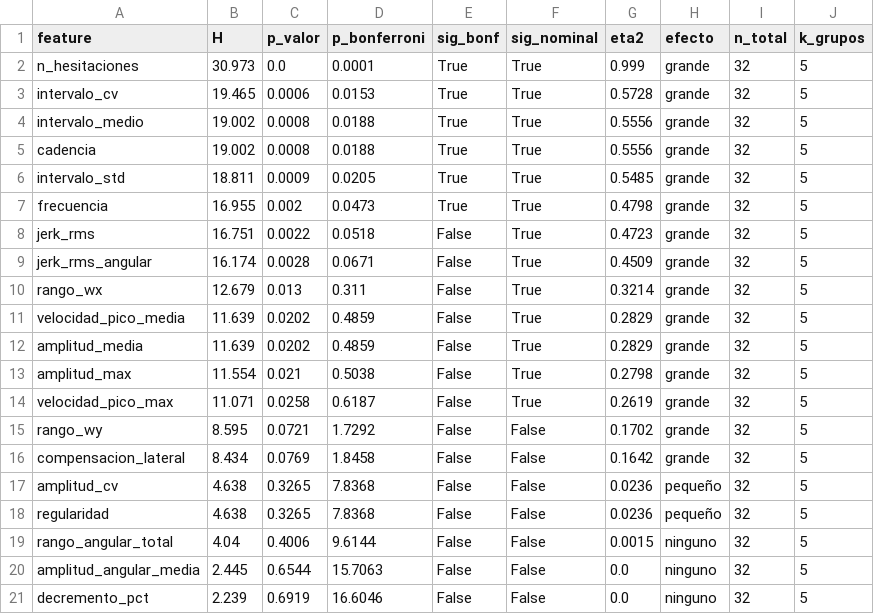
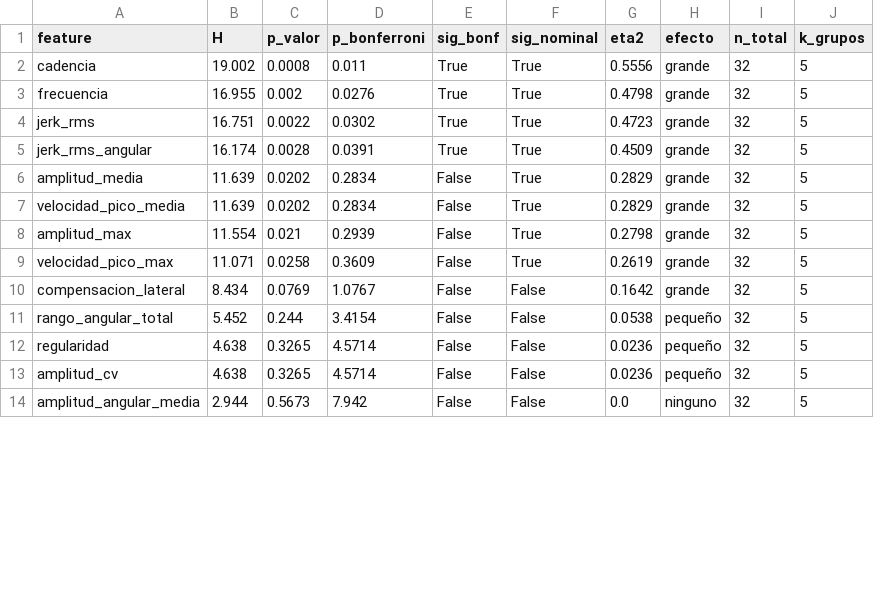
Before and after one commit to davidone007/UPDRS-hand-movement-analysis-ai, a CSV file: imu_analysis/resultados_pronosupina_completo/tablas/kruskal_wallis.csv, drawn as a sheet; only a part is shown; the diff covers the shown part only.

```diff
--- a/imu_analysis/resultados_pronosupina_completo/tablas/kruskal_wallis.csv
+++ b/imu_analysis/resultados_pronosupina_completo/tablas/kruskal_wallis.csv
@@ -1,21 +1,14 @@
 feature,H,p_valor,p_bonferroni,sig_bonf,sig_nominal,eta2,efecto,n_total,k_grupos
-n_hesitaciones,30.973,0.0,0.0001,True,True,0.999,grande,32,5
-intervalo_cv,19.465,0.0006,0.0153,True,True,0.5728,grande,32,5
-intervalo_medio,19.002,0.0008,0.0188,True,True,0.5556,grande,32,5
-cadencia,19.002,0.0008,0.0188,True,True,0.5556,grande,32,5
-intervalo_std,18.811,0.0009,0.0205,True,True,0.5485,grande,32,5
-frecuencia,16.955,0.002,0.0473,True,True,0.4798,grande,32,5
-jerk_rms,16.751,0.0022,0.0518,False,True,0.4723,grande,32,5
-jerk_rms_angular,16.174,0.0028,0.0671,False,True,0.4509,grande,32,5
-rango_wx,12.679,0.013,0.311,False,True,0.3214,grande,32,5
-velocidad_pico_media,11.639,0.0202,0.4859,False,True,0.2829,grande,32,5
-amplitud_media,11.639,0.0202,0.4859,False,True,0.2829,grande,32,5
-amplitud_max,11.554,0.021,0.5038,False,True,0.2798,grande,32,5
-velocidad_pico_max,11.071,0.0258,0.6187,False,True,0.2619,grande,32,5
-rango_wy,8.595,0.0721,1.7292,False,False,0.1702,grande,32,5
-compensacion_lateral,8.434,0.0769,1.8458,False,False,0.1642,grande,32,5
-amplitud_cv,4.638,0.3265,7.8368,False,False,0.0236,pequeño,32,5
-regularidad,4.638,0.3265,7.8368,False,False,0.0236,pequeño,32,5
-rango_angular_total,4.04,0.4006,9.6144,False,False,0.0015,ninguno,32,5
-amplitud_angular_media,2.445,0.6544,15.7063,False,False,0.0,ninguno,32,5
-decremento_pct,2.239,0.6919,16.6046,False,False,0.0,ninguno,32,5
+cadencia,19.002,0.0008,0.011,True,True,0.5556,grande,32,5
+frecuencia,16.955,0.002,0.0276,True,True,0.4798,grande,32,5
+jerk_rms,16.751,0.0022,0.0302,True,True,0.4723,grande,32,5
+jerk_rms_angular,16.174,0.0028,0.0391,True,True,0.4509,grande,32,5
+amplitud_media,11.639,0.0202,0.2834,False,True,0.2829,grande,32,5
+velocidad_pico_media,11.639,0.0202,0.2834,False,True,0.2829,grande,32,5
+amplitud_max,11.554,0.021,0.2939,False,True,0.2798,grande,32,5
+velocidad_pico_max,11.071,0.0258,0.3609,False,True,0.2619,grande,32,5
+compensacion_lateral,8.434,0.0769,1.0767,False,False,0.1642,grande,32,5
+rango_angular_total,5.452,0.244,3.4154,False,False,0.0538,pequeño,32,5
+regularidad,4.638,0.3265,4.5714,False,False,0.0236,pequeño,32,5
+amplitud_cv,4.638,0.3265,4.5714,False,False,0.0236,pequeño,32,5
+amplitud_angular_media,2.944,0.5673,7.942,False,False,0.0,ninguno,32,5
```
Also changed, not shown: 3 removed rows and 2 edited cells elsewhere in this file, imu_analysis/resultados_pronosupina_completo/tablas/comparacion_manos_3modelos.csv, imu_analysis/resultados_pronosupina_completo/tablas/descriptivo_por_score.csv, 48 other files.
